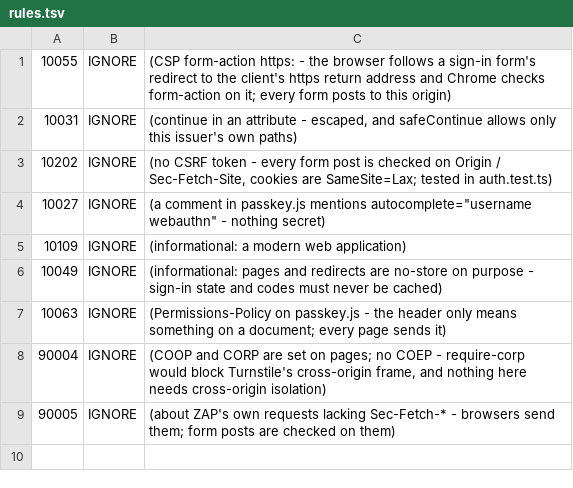
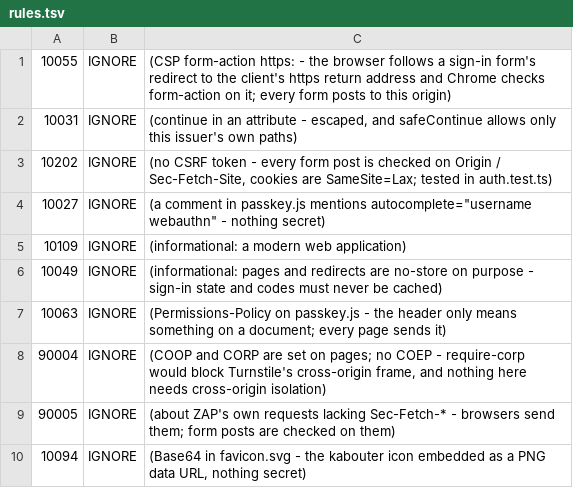
Before and after one commit to arcanum-pos/arcanum-auth, a TSV file: .zap/rules.tsv, drawn as a sheet.

```diff
--- a/.zap/rules.tsv
+++ b/.zap/rules.tsv
@@ -9 +9,2 @@
 90005	IGNORE	(about ZAP's own requests lacking Sec-Fetch-* - browsers send them; form posts are checked on them)
+10094	IGNORE	(Base64 in favicon.svg - the kabouter icon embedded as a PNG data URL, nothing secret)
```
Also changed, not shown: 1 other file.
